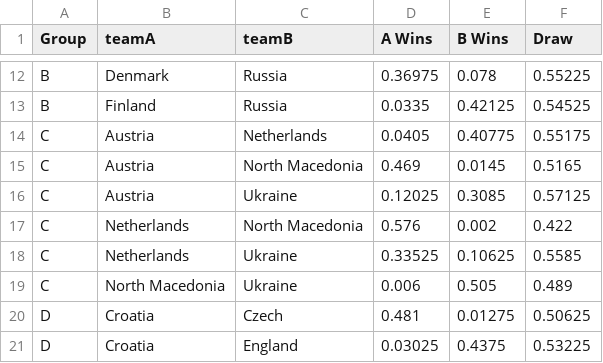
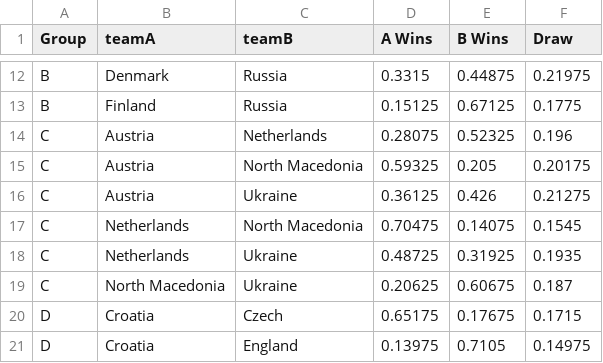
Before and after one commit to Dpananos/Euro2021Predictions, a CSV file: predictions/predictions.csv, drawn as a sheet; only a part is shown, gaps mark what is left out; the diff covers the shown part only; the diff names each change by its address in the sheet, - before the commit and + after, or states it on an @@ line.

```diff
--- a/predictions/predictions.csv
+++ b/predictions/predictions.csv
-D12 (A Wins): 0.36975
+D12 (A Wins): 0.3315
-E12 (B Wins): 0.078
+E12 (B Wins): 0.44875
-F12 (Draw): 0.55225
+F12 (Draw): 0.21975
-D13 (A Wins): 0.0335
+D13 (A Wins): 0.15125
-E13 (B Wins): 0.42125
+E13 (B Wins): 0.67125
-F13 (Draw): 0.54525
+F13 (Draw): 0.1775
-D14 (A Wins): 0.0405
+D14 (A Wins): 0.28075
-E14 (B Wins): 0.40775
+E14 (B Wins): 0.52325
-F14 (Draw): 0.55175
+F14 (Draw): 0.196
-D15 (A Wins): 0.469
+D15 (A Wins): 0.59325
-E15 (B Wins): 0.0145
+E15 (B Wins): 0.205
-F15 (Draw): 0.5165
+F15 (Draw): 0.20175
-D16 (A Wins): 0.12025
+D16 (A Wins): 0.36125
-E16 (B Wins): 0.3085
+E16 (B Wins): 0.426
-F16 (Draw): 0.57125
+F16 (Draw): 0.21275
-D17 (A Wins): 0.576
+D17 (A Wins): 0.70475
-E17 (B Wins): 0.002
+E17 (B Wins): 0.14075
-F17 (Draw): 0.422
+F17 (Draw): 0.1545
-D18 (A Wins): 0.33525
+D18 (A Wins): 0.48725
-E18 (B Wins): 0.10625
+E18 (B Wins): 0.31925
-F18 (Draw): 0.5585
+F18 (Draw): 0.1935
-D19 (A Wins): 0.006
+D19 (A Wins): 0.20625
-E19 (B Wins): 0.505
+E19 (B Wins): 0.60675
-F19 (Draw): 0.489
+F19 (Draw): 0.187
-D20 (A Wins): 0.481
+D20 (A Wins): 0.65175
-E20 (B Wins): 0.01275
+E20 (B Wins): 0.17675
-F20 (Draw): 0.50625
+F20 (Draw): 0.1715
-D21 (A Wins): 0.03025
+D21 (A Wins): 0.13975
-E21 (B Wins): 0.4375
+E21 (B Wins): 0.7105
-F21 (Draw): 0.53225
+F21 (Draw): 0.14975
```
Also changed, not shown: 78 edited cells elsewhere in this file, 11 other files.
